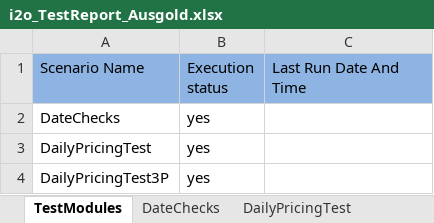
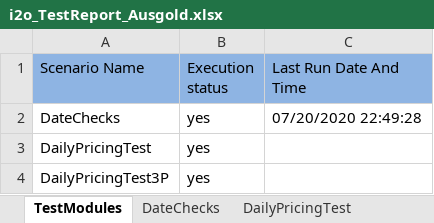
Before and after one commit to spadeinfotech/i2oDailyFeedAutomation, an Excel workbook: DailyPricingAutomationTest/Testcases/i2o_TestReport_Ausgold.xlsx, sheet TestModules, drawn as a sheet; values as stored, in another font and other column widths than the file's, no borders; the diff names each change by its address in the sheet, - before the commit and + after, or states it on an @@ line.

Commit message:
removes test

```diff
--- a/DailyPricingAutomationTest/Testcases/i2o_TestReport_Ausgold.xlsx (sheet TestModules)
+++ b/DailyPricingAutomationTest/Testcases/i2o_TestReport_Ausgold.xlsx (sheet TestModules)
-C2 (Last Run Date And Time): (empty)
+C2 (Last Run Date And Time): 07/20/2020 22:49:28
```
Also changed, not shown: sheet DailyPricingTest, sheet DateChecks, DailyPricingAutomationTest/Testcases/i2o_TestReport_Dell.xlsx, DailyPricingAutomationTest/Testcases/i2o_TestReport_Ecovacs.xlsx, 2 other files.
